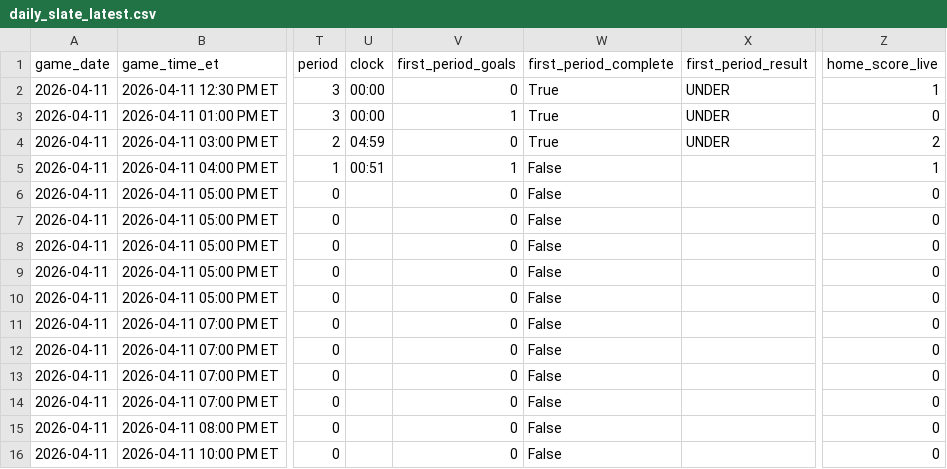
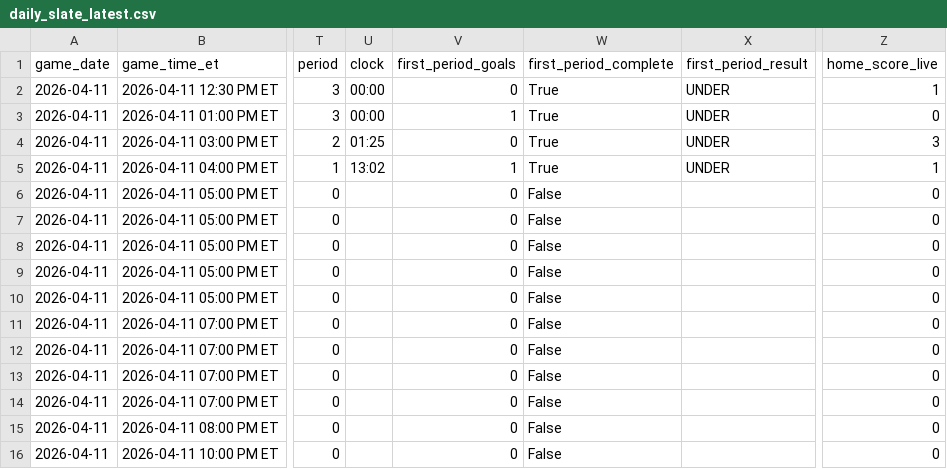
Before and after one commit to gauravgandhi01/first_period_stats, a CSV file: live/daily_slate_latest.csv, drawn as a sheet; only a part is shown, gaps mark what is left out; the diff names each change by its address in the sheet, - before the commit and + after, or states it on an @@ line.

Commit message:
auto: update firstperiodstats outputs for 2026-04-11 (2026-04-11 20:50:01 UTC)

```diff
--- a/live/daily_slate_latest.csv
+++ b/live/daily_slate_latest.csv
-U4 (clock): 04:59
+U4 (clock): 01:25
-Z4 (home_score_live): 2
+Z4 (home_score_live): 3
-U5 (clock): 00:51
+U5 (clock): 13:02
-W5 (first_period_complete): False
+W5 (first_period_complete): True
-X5 (first_period_result): (empty)
+X5 (first_period_result): UNDER
```
Also changed, not shown: 3 other files.
